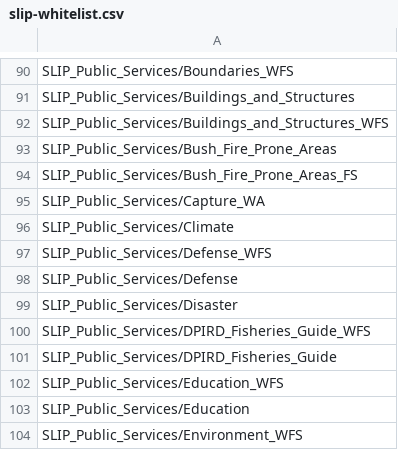
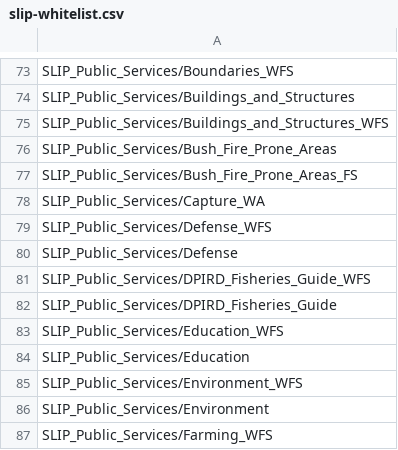
Before and after one commit to datawagovau/slip-harvester-whitelist, a CSV file: slip-whitelist.csv, drawn as a sheet; only a part is shown, gaps mark what is left out; the shorter side is filled out with more unchanged rows; removed rows and columns are numbered as before the commit, all else as after; the diff covers the shown part only; the diff names each change by its address in the sheet, - before the commit and + after, or states it on an @@ line.

Commit message:
Update slip-whitelist.csv

```diff
--- a/slip-whitelist.csv
+++ b/slip-whitelist.csv
-row 96: SLIP_Public_Services/Climate
-row 99: SLIP_Public_Services/Disaster
```
Also changed, not shown: 3 added rows and 21 removed rows elsewhere in this file.
